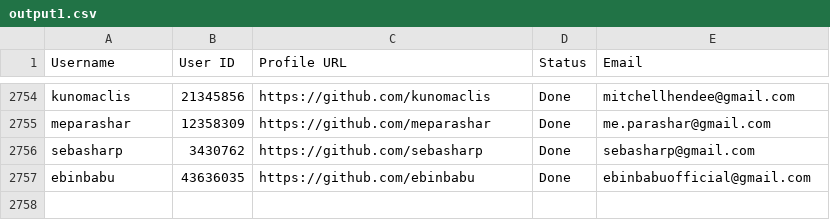
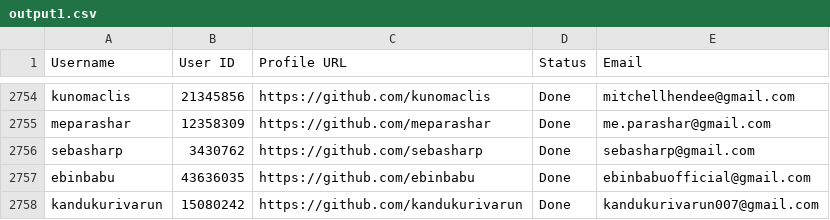
Before and after one commit to PhatDot1/stargeezersAI, a CSV file: output1.csv, drawn as a sheet; only a part is shown, gaps mark what is left out; the diff names each change by its address in the sheet, - before the commit and + after, or states it on an @@ line.

```diff
--- a/output1.csv
+++ b/output1.csv
+row 2758: kandukurivarun | 15080242 | https://github.com/kandukurivarun | Done | kandukurivarun007@gmail.com
```
